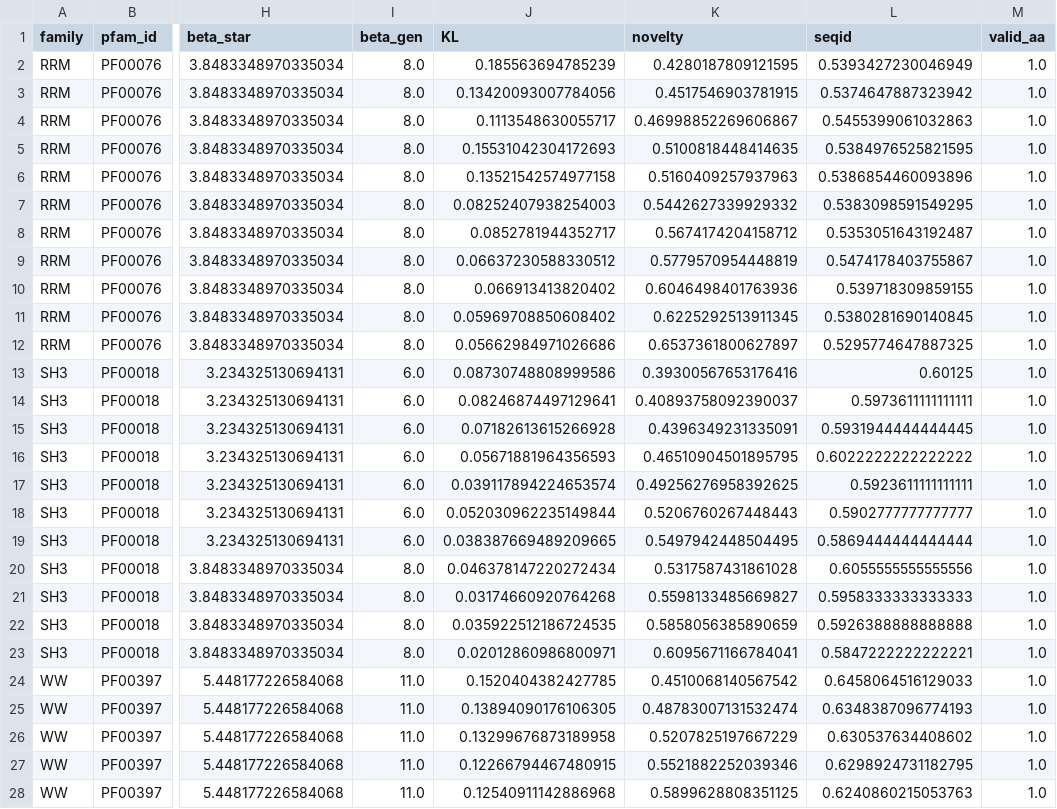
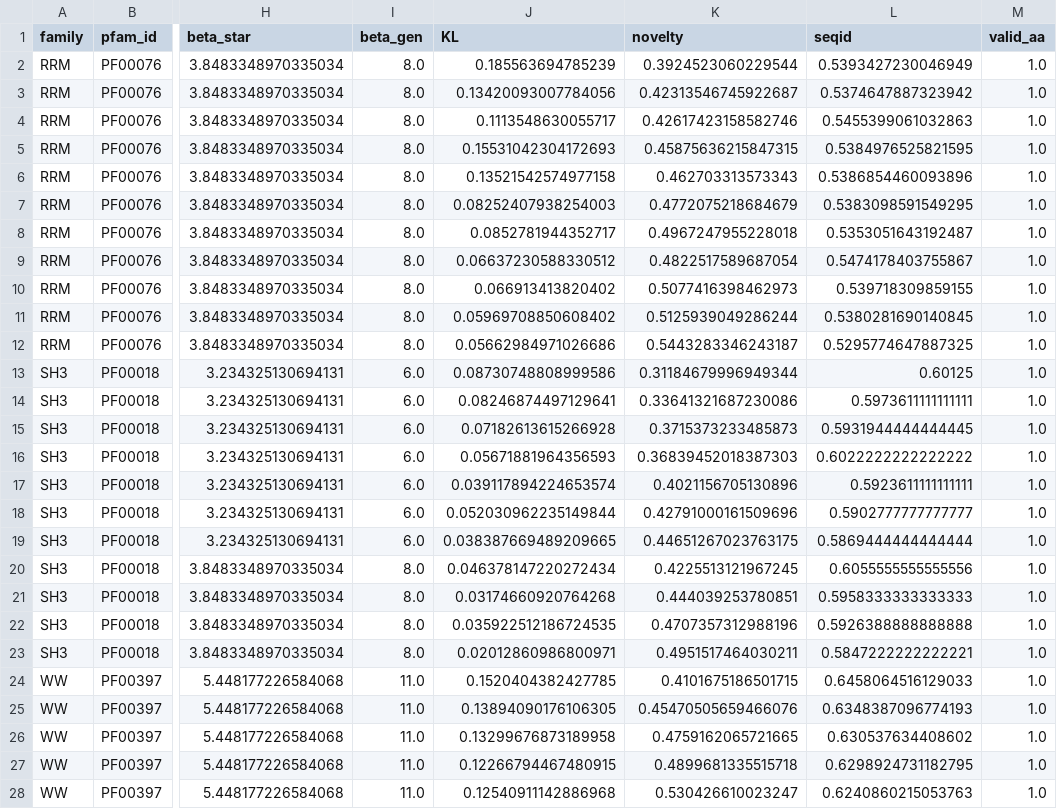
Before and after one commit to varnerlab/SA-Protein-Modeling-Study, a CSV file: code/pca-sensitivity/results/pca_sensitivity_results_extended.csv, drawn as a sheet; only a part is shown, gaps mark what is left out; the diff covers the shown part only; the diff names each change by its address in the sheet, - before the commit and + after, or states it on an @@ line.

```diff
--- a/code/pca-sensitivity/results/pca_sensitivity_results_extended.csv
+++ b/code/pca-sensitivity/results/pca_sensitivity_results_extended.csv
-K2 (novelty): 0.4280187809121595
+K2 (novelty): 0.3924523060229544
-K3 (novelty): 0.4517546903781915
+K3 (novelty): 0.42313546745922687
-K4 (novelty): 0.46998852269606867
+K4 (novelty): 0.42617423158582746
-K5 (novelty): 0.5100818448414635
+K5 (novelty): 0.45875636215847315
-K6 (novelty): 0.5160409257937963
+K6 (novelty): 0.462703313573343
-K7 (novelty): 0.5442627339929332
+K7 (novelty): 0.4772075218684679
-K8 (novelty): 0.5674174204158712
+K8 (novelty): 0.4967247955228018
-K9 (novelty): 0.5779570954448819
+K9 (novelty): 0.4822517589687054
-K10 (novelty): 0.6046498401763936
+K10 (novelty): 0.5077416398462973
-K11 (novelty): 0.6225292513911345
+K11 (novelty): 0.5125939049286244
-K12 (novelty): 0.6537361800627897
+K12 (novelty): 0.5443283346243187
-K13 (novelty): 0.39300567653176416
+K13 (novelty): 0.31184679996949344
-K14 (novelty): 0.40893758092390037
+K14 (novelty): 0.33641321687230086
-K15 (novelty): 0.4396349231335091
+K15 (novelty): 0.3715373233485873
-K16 (novelty): 0.46510904501895795
+K16 (novelty): 0.36839452018387303
-K17 (novelty): 0.49256276958392625
+K17 (novelty): 0.4021156705130896
-K18 (novelty): 0.5206760267448443
+K18 (novelty): 0.42791000161509696
-K19 (novelty): 0.5497942448504495
+K19 (novelty): 0.44651267023763175
-K20 (novelty): 0.5317587431861028
+K20 (novelty): 0.4225513121967245
-K21 (novelty): 0.5598133485669827
+K21 (novelty): 0.444039253780851
-K22 (novelty): 0.5858056385890659
+K22 (novelty): 0.4707357312988196
-K23 (novelty): 0.6095671166784041
+K23 (novelty): 0.4951517464030211
-K24 (novelty): 0.4510068140567542
+K24 (novelty): 0.4101675186501715
-K25 (novelty): 0.48783007131532474
+K25 (novelty): 0.45470505659466076
-K26 (novelty): 0.5207825197667229
+K26 (novelty): 0.4759162065721665
-K27 (novelty): 0.5521882252039346
+K27 (novelty): 0.4899681335515718
-K28 (novelty): 0.5899628808351125
+K28 (novelty): 0.530426610023247
```
Also changed, not shown: 61 edited cells elsewhere in this file, code/random-init/results/random_init_results.csv, code/structure-validation/results/statistical_tests.csv, 16 other files.
